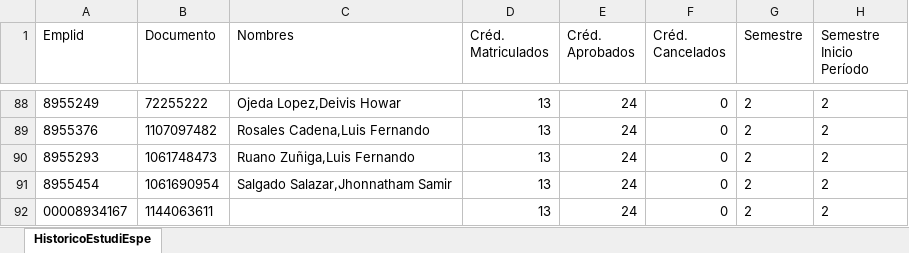
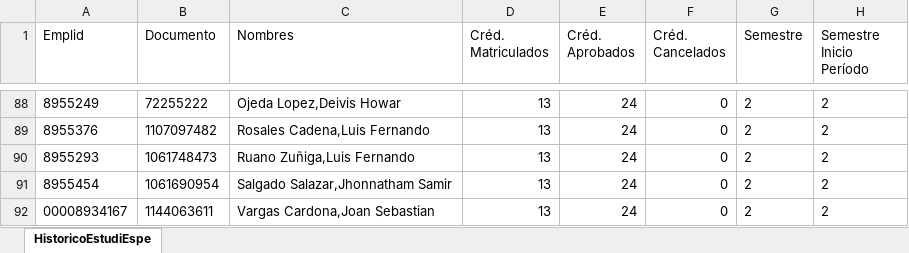
Before and after one commit to antoyneGG/POO2021-1FAGG, an Excel workbook: python/HistoricoEstudiEspe_output.xlsx, sheet HistoricoEstudiEspe, drawn as a sheet; only a part is shown, gaps mark what is left out; values as stored, in another font and other column widths than the file's, no borders; the diff names each change by its address in the sheet, - before the commit and + after, or states it on an @@ line.

```diff
--- a/python/HistoricoEstudiEspe_output.xlsx (sheet HistoricoEstudiEspe)
+++ b/python/HistoricoEstudiEspe_output.xlsx (sheet HistoricoEstudiEspe)
-C92 (Nombres): (empty)
+C92 (Nombres): Vargas Cardona,Joan Sebastian
```
Also changed, not shown: python/Datos_Especializacion_Maestria.xlsx, python/GraduadosEspecializacion_output.xlsx, 6 other files.
